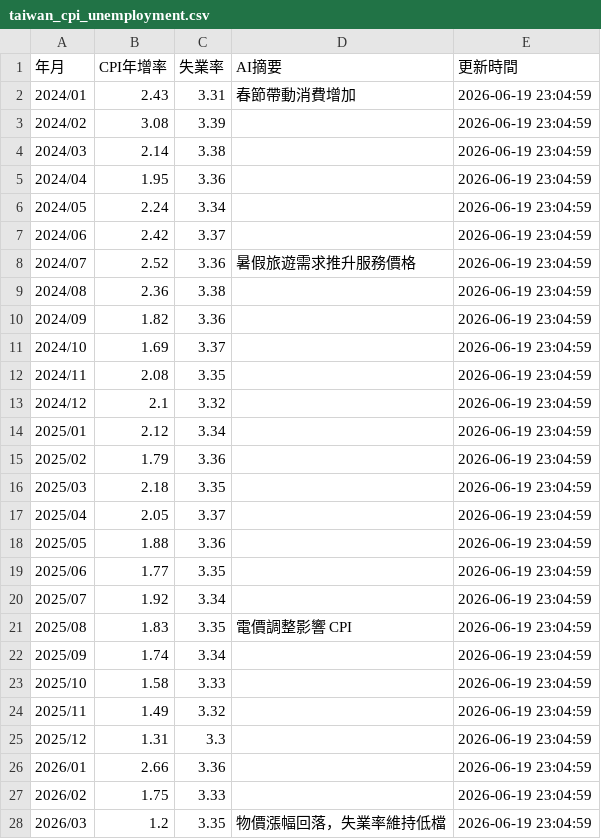
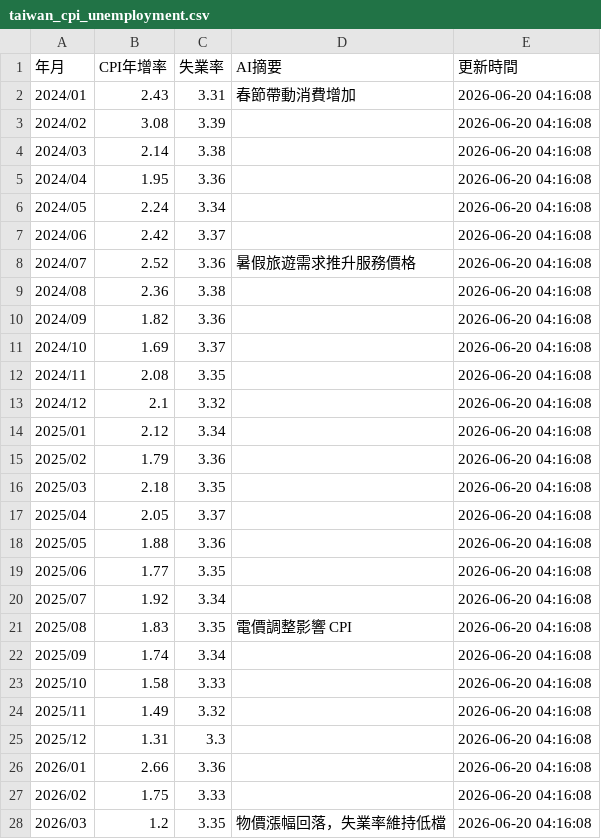
Before and after one commit to yoga8008/hr-economic-data, a CSV file: data/taiwan_cpi_unemployment.csv, drawn as a sheet.

```diff
--- a/data/taiwan_cpi_unemployment.csv
+++ b/data/taiwan_cpi_unemployment.csv
@@ -1,28 +1,28 @@
 年月,CPI年增率,失業率,AI摘要,更新時間
-2024/01,2.43,3.31,春節帶動消費增加,2026-06-19 23:04:59
-2024/02,3.08,3.39,,2026-06-19 23:04:59
-2024/03,2.14,3.38,,2026-06-19 23:04:59
-2024/04,1.95,3.36,,2026-06-19 23:04:59
-2024/05,2.24,3.34,,2026-06-19 23:04:59
-2024/06,2.42,3.37,,2026-06-19 23:04:59
-2024/07,2.52,3.36,暑假旅遊需求推升服務價格,2026-06-19 23:04:59
-2024/08,2.36,3.38,,2026-06-19 23:04:59
-2024/09,1.82,3.36,,2026-06-19 23:04:59
-2024/10,1.69,3.37,,2026-06-19 23:04:59
-2024/11,2.08,3.35,,2026-06-19 23:04:59
-2024/12,2.1,3.32,,2026-06-19 23:04:59
-2025/01,2.12,3.34,,2026-06-19 23:04:59
-2025/02,1.79,3.36,,2026-06-19 23:04:59
-2025/03,2.18,3.35,,2026-06-19 23:04:59
-2025/04,2.05,3.37,,2026-06-19 23:04:59
-2025/05,1.88,3.36,,2026-06-19 23:04:59
-2025/06,1.77,3.35,,2026-06-19 23:04:59
-2025/07,1.92,3.34,,2026-06-19 23:04:59
-2025/08,1.83,3.35,電價調整影響 CPI,2026-06-19 23:04:59
-2025/09,1.74,3.34,,2026-06-19 23:04:59
-2025/10,1.58,3.33,,2026-06-19 23:04:59
-2025/11,1.49,3.32,,2026-06-19 23:04:59
-2025/12,1.31,3.3,,2026-06-19 23:04:59
-2026/01,2.66,3.36,,2026-06-19 23:04:59
-2026/02,1.75,3.33,,2026-06-19 23:04:59
-2026/03,1.2,3.35,物價漲幅回落，失業率維持低檔,2026-06-19 23:04:59
+2024/01,2.43,3.31,春節帶動消費增加,2026-06-20 04:16:08
+2024/02,3.08,3.39,,2026-06-20 04:16:08
+2024/03,2.14,3.38,,2026-06-20 04:16:08
+2024/04,1.95,3.36,,2026-06-20 04:16:08
+2024/05,2.24,3.34,,2026-06-20 04:16:08
+2024/06,2.42,3.37,,2026-06-20 04:16:08
+2024/07,2.52,3.36,暑假旅遊需求推升服務價格,2026-06-20 04:16:08
+2024/08,2.36,3.38,,2026-06-20 04:16:08
+2024/09,1.82,3.36,,2026-06-20 04:16:08
+2024/10,1.69,3.37,,2026-06-20 04:16:08
+2024/11,2.08,3.35,,2026-06-20 04:16:08
+2024/12,2.1,3.32,,2026-06-20 04:16:08
+2025/01,2.12,3.34,,2026-06-20 04:16:08
+2025/02,1.79,3.36,,2026-06-20 04:16:08
+2025/03,2.18,3.35,,2026-06-20 04:16:08
+2025/04,2.05,3.37,,2026-06-20 04:16:08
+2025/05,1.88,3.36,,2026-06-20 04:16:08
+2025/06,1.77,3.35,,2026-06-20 04:16:08
+2025/07,1.92,3.34,,2026-06-20 04:16:08
+2025/08,1.83,3.35,電價調整影響 CPI,2026-06-20 04:16:08
+2025/09,1.74,3.34,,2026-06-20 04:16:08
+2025/10,1.58,3.33,,2026-06-20 04:16:08
+2025/11,1.49,3.32,,2026-06-20 04:16:08
+2025/12,1.31,3.3,,2026-06-20 04:16:08
+2026/01,2.66,3.36,,2026-06-20 04:16:08
+2026/02,1.75,3.33,,2026-06-20 04:16:08
+2026/03,1.2,3.35,物價漲幅回落，失業率維持低檔,2026-06-20 04:16:08
```
Also changed, not shown: 4 other files.
